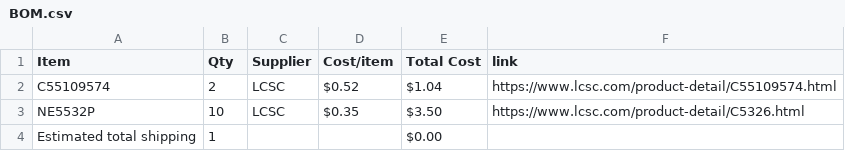
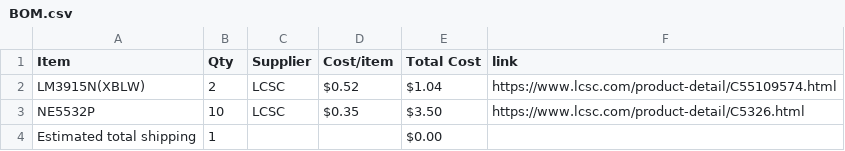
Before and after one commit to Klink-Solutions/Analog-Audio-Amp, a CSV file: BOM.csv, drawn as a sheet.

Commit message:
Sync Audio Amp from Half Life

```diff
--- a/BOM.csv
+++ b/BOM.csv
@@ -1,3 +1,3 @@
 Item,Qty,Supplier,Cost/item,Total Cost,link
-C55109574,2,LCSC,$0.52,$1.04,https://www.lcsc.com/product-detail/C55109574.html
+LM3915N(XBLW),2,LCSC,$0.52,$1.04,https://www.lcsc.com/product-detail/C55109574.html
 NE5532P,10,LCSC,$0.35,$3.50,https://www.lcsc.com/product-detail/C5326.html
```
